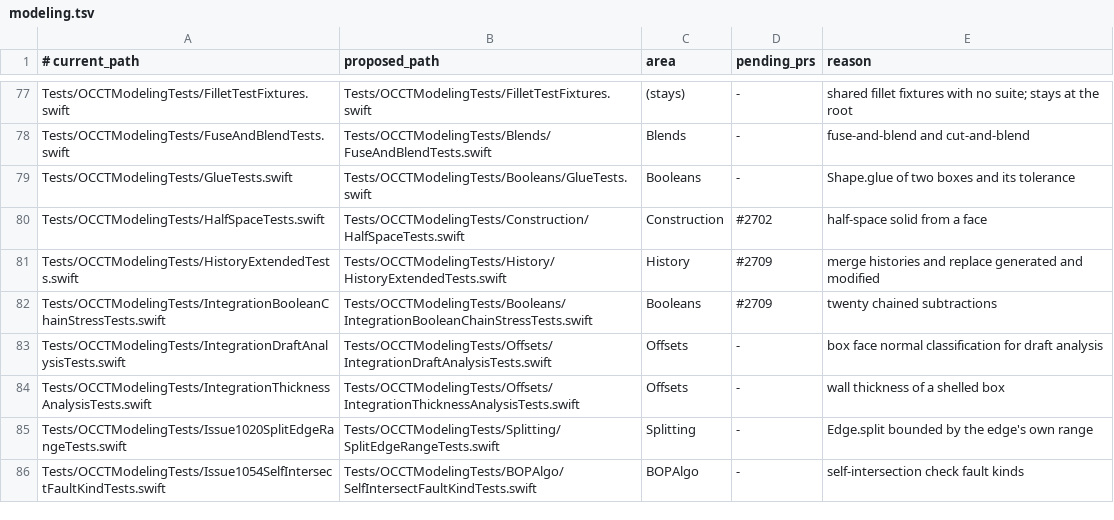
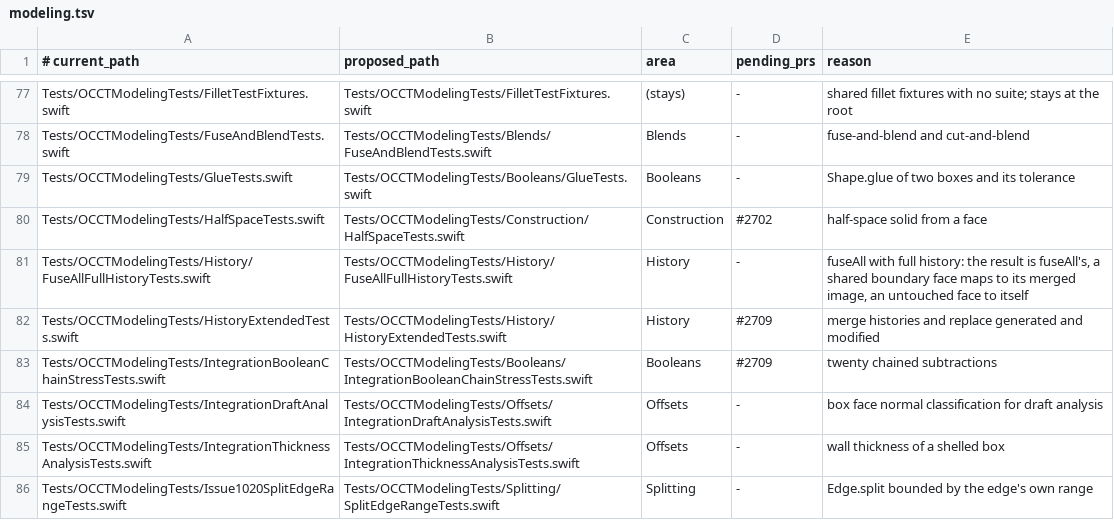
Before and after one commit to SecondMouseAU/OCCTSwift, a TSV file: Scripts/test-areas/modeling.tsv, drawn as a sheet; only a part is shown, gaps mark what is left out; the shorter side is filled out with more unchanged rows; the diff names each change by its address in the sheet, - before the commit and + after, or states it on an @@ line.

```diff
--- a/Scripts/test-areas/modeling.tsv
+++ b/Scripts/test-areas/modeling.tsv
+row 81: Tests/OCCTModelingTests/History/FuseAllFullHistoryTests.swift | Tests/OCCTModelingTests/History/FuseAllFullHistoryTests.swift | History | - | fuseAll with full history: the result is fuseAll's, a shared boundary face maps to its merged image, an untouched face to itself
```
Also changed, not shown: 8 other files.
